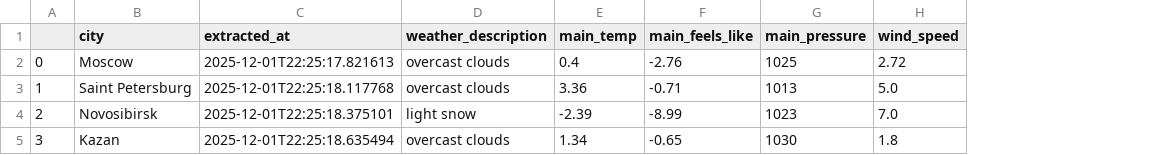
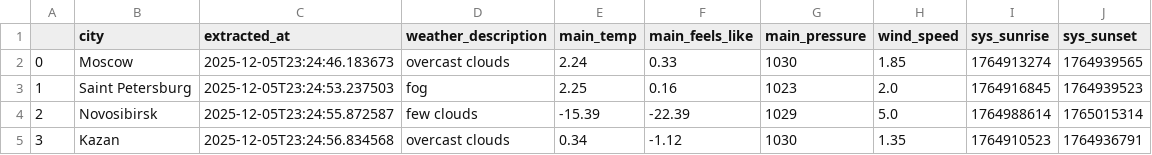
Before and after one commit to ohiamdaria/weather-etl-pipeline, a CSV file: etl/transform/transform_weather.csv, drawn as a sheet; the diff names each change by its address in the sheet, - before the commit and + after, or states it on an @@ line.

```diff
--- a/etl/transform/transform_weather.csv
+++ b/etl/transform/transform_weather.csv
+column I (sys_sunrise), rows 2-5: 1764913274 | 1764916845 | 1764988614 | 1764910523
+column J (sys_sunset), rows 2-5: 1764939565 | 1764939523 | 1765015314 | 1764936791
-C2 (extracted_at): 2025-12-01T22:25:17.821613
+C2 (extracted_at): 2025-12-05T23:24:46.183673
-E2 (main_temp): 0.4
+E2 (main_temp): 2.24
-F2 (main_feels_like): -2.76
+F2 (main_feels_like): 0.33
-G2 (main_pressure): 1025
+G2 (main_pressure): 1030
-H2 (wind_speed): 2.72
+H2 (wind_speed): 1.85
-C3 (extracted_at): 2025-12-01T22:25:18.117768
+C3 (extracted_at): 2025-12-05T23:24:53.237503
-D3 (weather_description): overcast clouds
+D3 (weather_description): fog
-E3 (main_temp): 3.36
+E3 (main_temp): 2.25
-F3 (main_feels_like): -0.71
+F3 (main_feels_like): 0.16
-G3 (main_pressure): 1013
+G3 (main_pressure): 1023
-H3 (wind_speed): 5.0
+H3 (wind_speed): 2.0
-C4 (extracted_at): 2025-12-01T22:25:18.375101
+C4 (extracted_at): 2025-12-05T23:24:55.872587
-D4 (weather_description): light snow
+D4 (weather_description): few clouds
-E4 (main_temp): -2.39
+E4 (main_temp): -15.39
-F4 (main_feels_like): -8.99
+F4 (main_feels_like): -22.39
-G4 (main_pressure): 1023
+G4 (main_pressure): 1029
-H4 (wind_speed): 7.0
+H4 (wind_speed): 5.0
-C5 (extracted_at): 2025-12-01T22:25:18.635494
+C5 (extracted_at): 2025-12-05T23:24:56.834568
-E5 (main_temp): 1.34
+E5 (main_temp): 0.34
-F5 (main_feels_like): -0.65
+F5 (main_feels_like): -1.12
-H5 (wind_speed): 1.8
+H5 (wind_speed): 1.35
```
Also changed, not shown: 3 other files.
